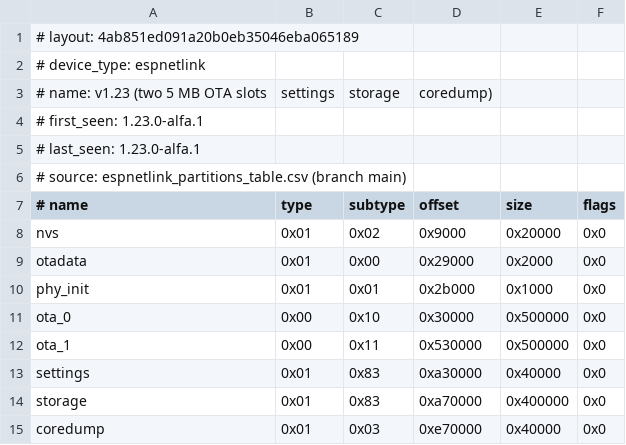
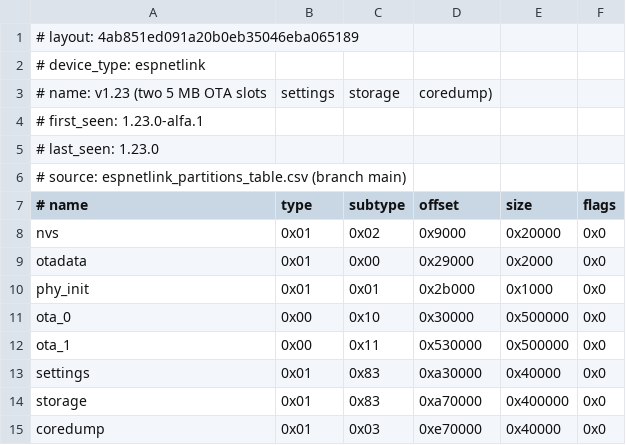
Before and after one commit to meatpiHQ/meatpi-devices, a CSV file: espnetlink/firmware/layouts/4ab851ed091a20b0eb35046eba065189.csv, drawn as a sheet.

Commit message:
espnetlink: publish 1.23.0 (stable)

```diff
--- a/espnetlink/firmware/layouts/4ab851ed091a20b0eb35046eba065189.csv
+++ b/espnetlink/firmware/layouts/4ab851ed091a20b0eb35046eba065189.csv
@@ -4,3 +4,3 @@
 # first_seen: 1.23.0-alfa.1
-# last_seen: 1.23.0-alfa.1
+# last_seen: 1.23.0
 # source: espnetlink_partitions_table.csv (branch main)
```
Also changed, not shown: 2 other files.
